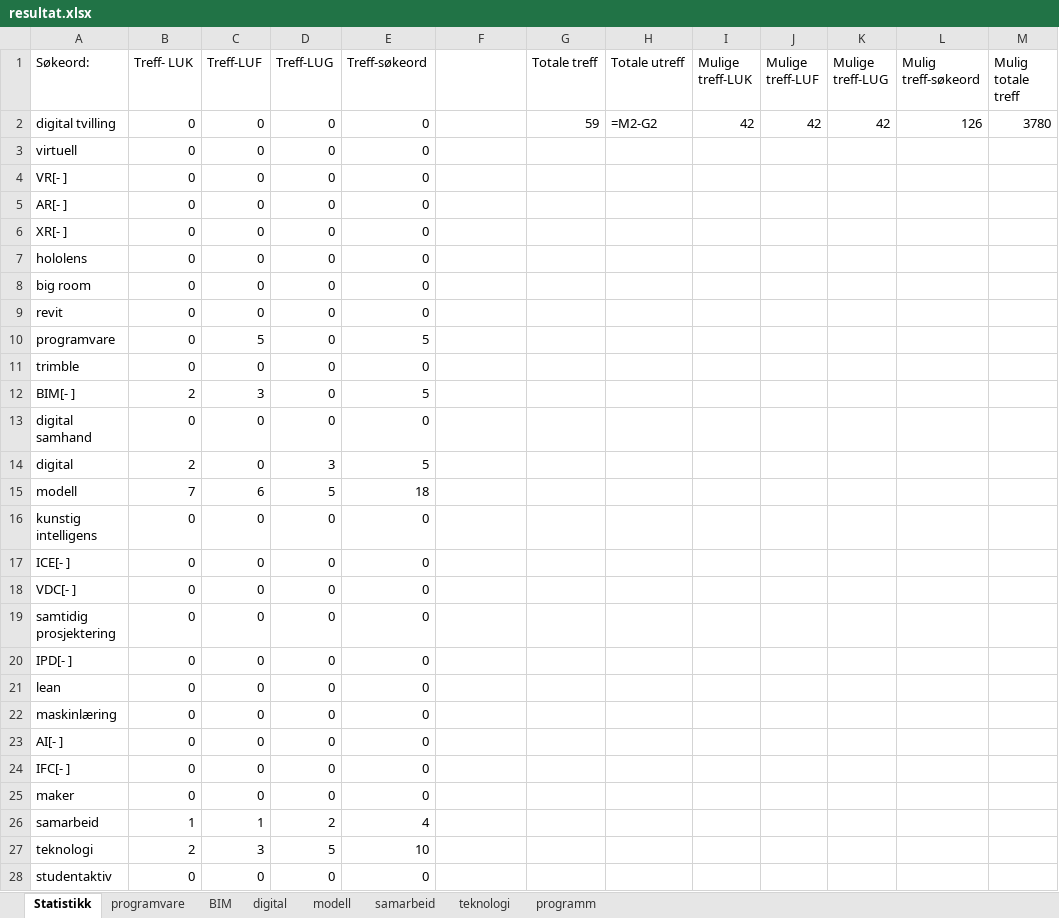
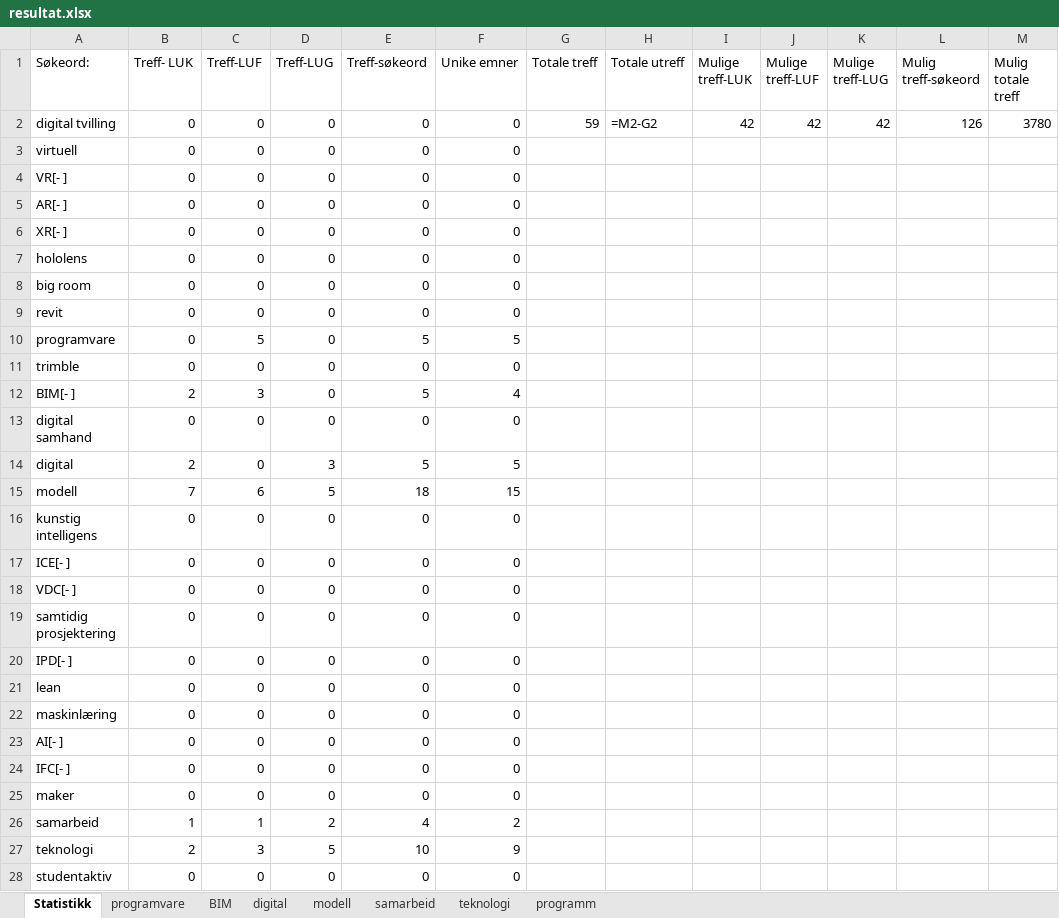
Before and after one commit to stianfuru/DIKU, an Excel workbook: resultat.xlsx, sheet Statistikk, drawn as a sheet; only a part is shown; values as stored, in another font and other column widths than the file's, no borders; formulas without a stored value are shown as written; charts and pictures not drawn; the diff covers the shown part only; the diff names each change by its address in the sheet, - before the commit and + after, or states it on an @@ line.

```diff
--- a/resultat.xlsx (sheet Statistikk)
+++ b/resultat.xlsx (sheet Statistikk)
-F1: (empty)
+F1: Unike emner
-F2:F9 (Unike emner): (empty)
+F2:F9 (Unike emner): 0
-F10 (Unike emner): (empty)
+F10 (Unike emner): 5
-F11 (Unike emner): (empty)
+F11 (Unike emner): 0
-F12 (Unike emner): (empty)
+F12 (Unike emner): 4
-F13 (Unike emner): (empty)
+F13 (Unike emner): 0
-F14 (Unike emner): (empty)
+F14 (Unike emner): 5
-F15 (Unike emner): (empty)
+F15 (Unike emner): 15
-F16:F25 (Unike emner): (empty)
+F16:F25 (Unike emner): 0
-F26 (Unike emner): (empty)
+F26 (Unike emner): 2
-F27 (Unike emner): (empty)
+F27 (Unike emner): 9
-F28 (Unike emner): (empty)
+F28 (Unike emner): 0
```
Also changed, not shown: 3 edited cells elsewhere in this sheet, charts or pictures, 2 other files.
